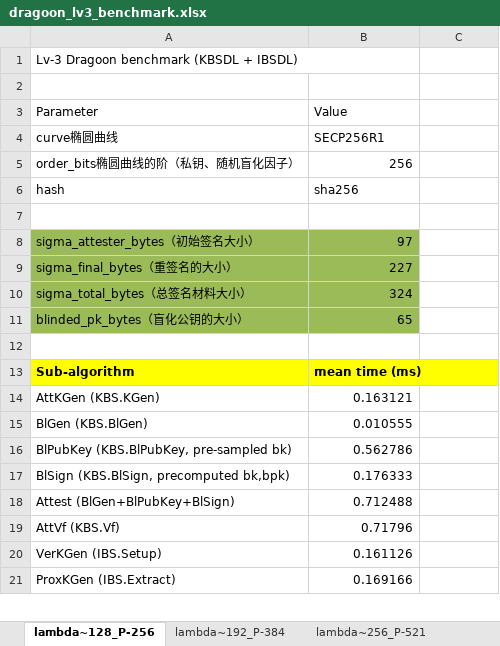
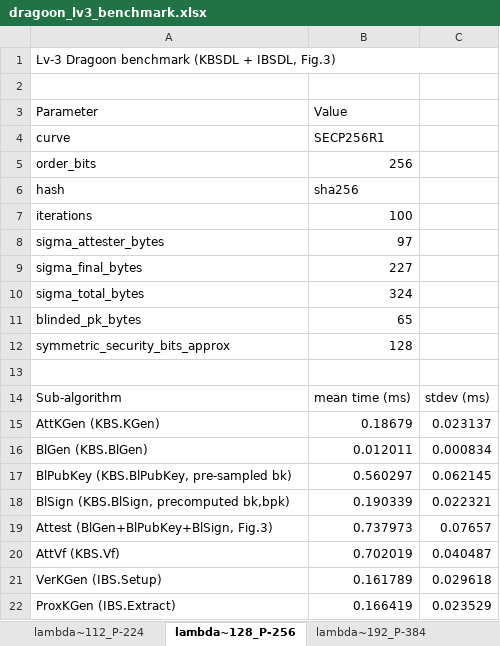
Before and after one commit to memorywind/dragoon, an Excel workbook: dragoon_lv3_benchmark.xlsx, sheet lambda~128_P-256, drawn as a sheet; only a part is shown; values as stored, in another font and other column widths than the file's, no borders; removed rows and columns are numbered as before the commit, all else as after; the diff covers the shown part only; the diff names each change by its address in the sheet, - before the commit and + after, or states it on an @@ line.

```diff
--- a/dragoon_lv3_benchmark.xlsx (sheet lambda~128_P-256)
+++ b/dragoon_lv3_benchmark.xlsx (sheet lambda~128_P-256)
+sheet tab: lambda~112_P-224
-A1 (Parameter): Lv-3 Dragoon benchmark (KBSDL + IBSDL)
+A1 (Parameter): Lv-3 Dragoon benchmark (KBSDL + IBSDL, Fig.3)
-A1:B1 merged
+A1:C1 merged
-A4 (Parameter): curve椭圆曲线
+A4 (Parameter): curve
-A5 (Parameter): order_bits椭圆曲线的阶（私钥、随机盲化因子）
+A5 (Parameter): order_bits
+row 7: iterations | 100
+row 8: sigma_attester_bytes | 97
+row 9: sigma_final_bytes | 227
+row 10: sigma_total_bytes | 324
+row 11: blinded_pk_bytes | 65
+row 12: symmetric_security_bits_approx | 128
-row 8: sigma_attester_bytes（初始签名大小） | 97
-row 9: sigma_final_bytes（重签名的大小） | 227
-row 10: sigma_total_bytes（总签名材料大小） | 324
-row 11: blinded_pk_bytes（盲化公钥的大小） | 65
-row 12: (empty)
@@ A14:B14 fill: #FFFF00 → none, bold: on → off @@
-C14: (empty)
+C14: stdev (ms)
-B15 (Value): 0.163121
+B15 (Value): 0.18679
-C15: (empty)
+C15: 0.023137
-B16 (Value): 0.010555
+B16 (Value): 0.012011
-C16: (empty)
+C16: 0.000834
-B17 (Value): 0.562786
+B17 (Value): 0.560297
-C17: (empty)
+C17: 0.062145
-B18 (Value): 0.176333
+B18 (Value): 0.190339
-C18: (empty)
+C18: 0.022321
-row 18: Attest (BlGen+BlPubKey+BlSign) | 0.712488
+row 19: Attest (BlGen+BlPubKey+BlSign, Fig.3) | 0.737973 | 0.07657
-B20 (Value): 0.71796
+B20 (Value): 0.702019
-C20: (empty)
+C20: 0.040487
-B21 (Value): 0.161126
+B21 (Value): 0.161789
-C21: (empty)
+C21: 0.029618
-B22 (Value): 0.169166
+B22 (Value): 0.166419
-C22: (empty)
+C22: 0.023529
```
Also changed, not shown: 2 added rows, 2 removed rows and 8 edited cells elsewhere in this sheet, sheet lambda~256_P-521, sheet lambda~192_P-384, 11 other files.
